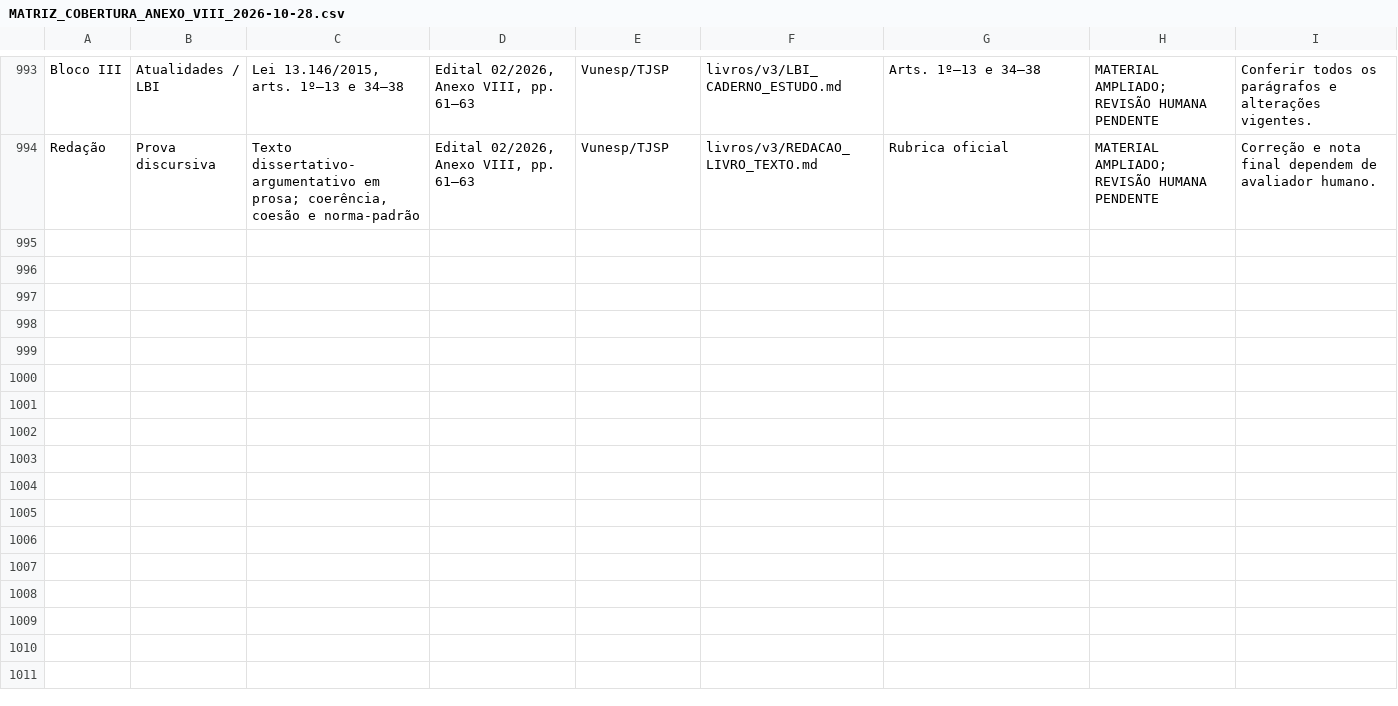
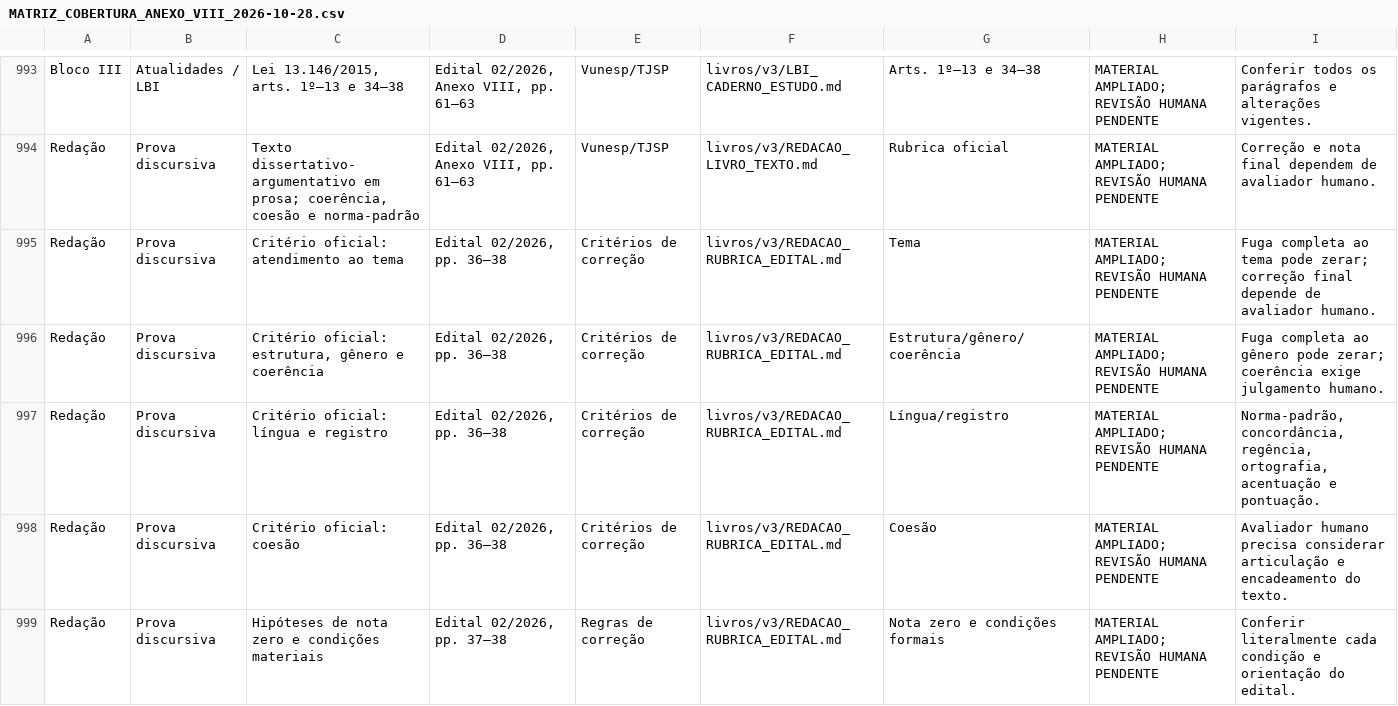
Before and after one commit to MSsanto/TJ-escrevente, a CSV file: docs/MATRIZ_COBERTURA_ANEXO_VIII_2026-10-28.csv, drawn as a sheet; only a part is shown, gaps mark what is left out.

Commit message:
Detalhar critérios de redação na matriz do Anexo VIII

```diff
--- a/docs/MATRIZ_COBERTURA_ANEXO_VIII_2026-10-28.csv
+++ b/docs/MATRIZ_COBERTURA_ANEXO_VIII_2026-10-28.csv
@@ -994 +994,6 @@ Bloco III,Atualidades / LBI,"Lei 13.146/2015, arts. 1º–13 e 34–38","Edital
 Redação,Prova discursiva,"Texto dissertativo-argumentativo em prosa; coerência, coesão e norma-padrão","Edital 02/2026, Anexo VIII, pp. 61–63",Vunesp/TJSP,livros/v3/REDACAO_LIVRO_TEXTO.md,Rubrica oficial,MATERIAL AMPLIADO; REVISÃO HUMANA PENDENTE,Correção e nota final dependem de avaliador humano.
+Redação,Prova discursiva,Critério oficial: atendimento ao tema,"Edital 02/2026, pp. 36–38",Critérios de correção,livros/v3/REDACAO_RUBRICA_EDITAL.md,Tema,MATERIAL AMPLIADO; REVISÃO HUMANA PENDENTE,Fuga completa ao tema pode zerar; correção final depende de avaliador humano.
+Redação,Prova discursiva,"Critério oficial: estrutura, gênero e coerência","Edital 02/2026, pp. 36–38",Critérios de correção,livros/v3/REDACAO_RUBRICA_EDITAL.md,Estrutura/gênero/coerência,MATERIAL AMPLIADO; REVISÃO HUMANA PENDENTE,Fuga completa ao gênero pode zerar; coerência exige julgamento humano.
+Redação,Prova discursiva,Critério oficial: língua e registro,"Edital 02/2026, pp. 36–38",Critérios de correção,livros/v3/REDACAO_RUBRICA_EDITAL.md,Língua/registro,MATERIAL AMPLIADO; REVISÃO HUMANA PENDENTE,"Norma-padrão, concordância, regência, ortografia, acentuação e pontuação."
+Redação,Prova discursiva,Critério oficial: coesão,"Edital 02/2026, pp. 36–38",Critérios de correção,livros/v3/REDACAO_RUBRICA_EDITAL.md,Coesão,MATERIAL AMPLIADO; REVISÃO HUMANA PENDENTE,Avaliador humano precisa considerar articulação e encadeamento do texto.
+Redação,Prova discursiva,Hipóteses de nota zero e condições materiais,"Edital 02/2026, pp. 37–38",Regras de correção,livros/v3/REDACAO_RUBRICA_EDITAL.md,Nota zero e condições formais,MATERIAL AMPLIADO; REVISÃO HUMANA PENDENTE,Conferir literalmente cada condição e orientação do edital.
```
